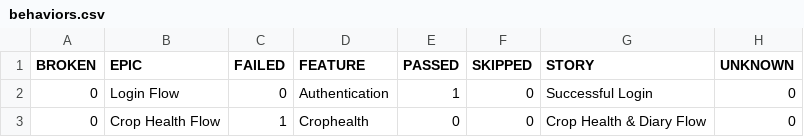
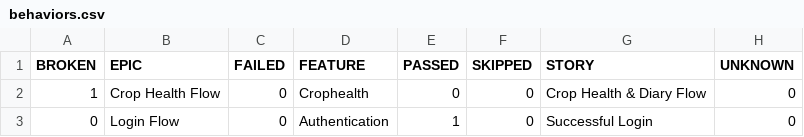
Before and after one commit to Pramodpulicherla-279/test-automation-platform, a CSV file: allure-report/data/behaviors.csv, drawn as a sheet; removed rows and columns are numbered as before the commit, all else as after; the diff names each change by its address in the sheet, - before the commit and + after, or states it on an @@ line.

Commit message:
allure-report-df0b8052

```diff
--- a/allure-report/data/behaviors.csv
+++ b/allure-report/data/behaviors.csv
+row 2: 1 | Crop Health Flow | 0 | Crophealth | 0 | 0 | Crop Health & Diary Flow | 0
-row 3: 0 | Crop Health Flow | 1 | Crophealth | 0 | 0 | Crop Health & Diary Flow | 0
```
Also changed, not shown: allure-report/data/suites.csv, 40 other files.
